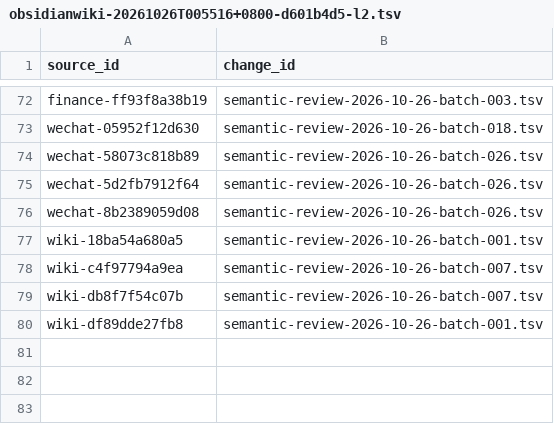
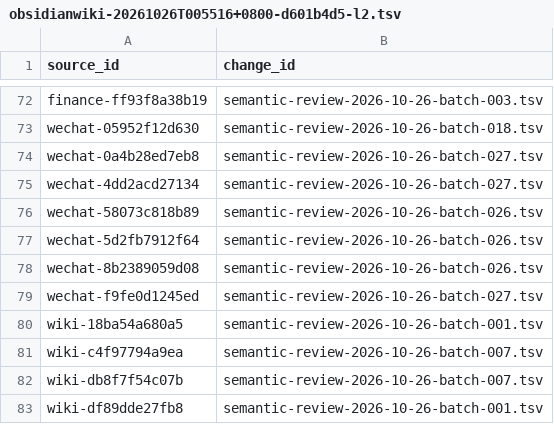
Before and after one commit to davyzhong/FLOW, a TSV file: docs/knowledge-base/00_governance/change-manifests/obsidianwiki-20261026T005516+0800-d601b4d5-l2.tsv, drawn as a sheet; only a part is shown, gaps mark what is left out; the diff names each change by its address in the sheet, - before the commit and + after, or states it on an @@ line.

```diff
--- a/docs/knowledge-base/00_governance/change-manifests/obsidianwiki-20261026T005516+0800-d601b4d5-l2.tsv
+++ b/docs/knowledge-base/00_governance/change-manifests/obsidianwiki-20261026T005516+0800-d601b4d5-l2.tsv
+row 74: wechat-0a4b28ed7eb8 | semantic-review-2026-10-26-batch-027.tsv
+row 75: wechat-4dd2acd27134 | semantic-review-2026-10-26-batch-027.tsv
+row 79: wechat-f9fe0d1245ed | semantic-review-2026-10-26-batch-027.tsv
```
Also changed, not shown: docs/knowledge-base/10_sources/coverage-2026-10-26.tsv, docs/knowledge-base/99_manifest/inventory.tsv, 9 other files.
